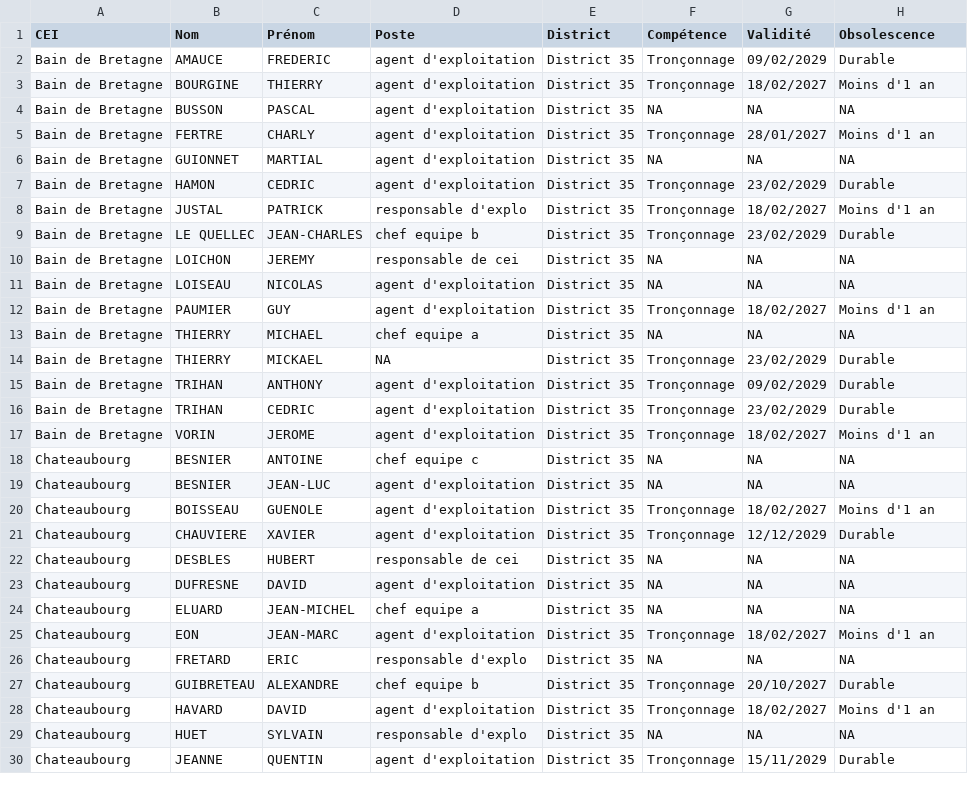
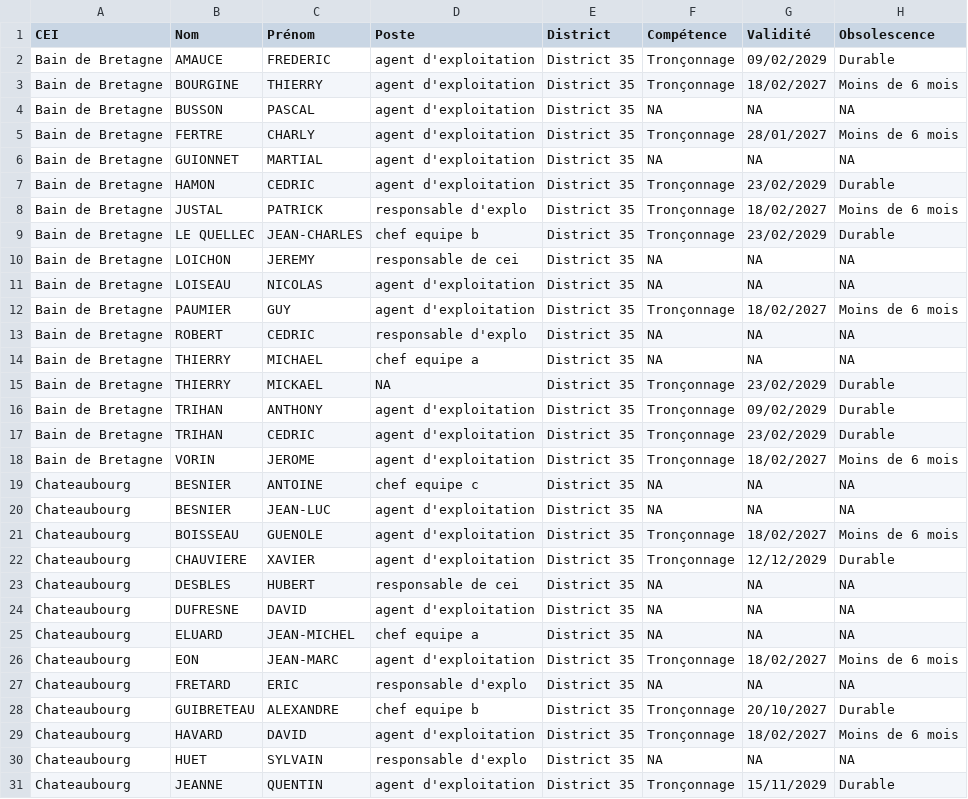
Before and after one commit to DIROuest-CG/schado35, a CSV file: docs/out/csv/habilitations_tronconnage_District 35.csv, drawn as a sheet; only a part is shown; the diff covers the shown part only.

```diff
--- a/docs/out/csv/habilitations_tronconnage_District 35.csv
+++ b/docs/out/csv/habilitations_tronconnage_District 35.csv
@@ -2,8 +2,8 @@
 "Bain de Bretagne","AMAUCE","FREDERIC","agent d'exploitation","District 35","Tronçonnage","09/02/2029","Durable"
-"Bain de Bretagne","BOURGINE","THIERRY","agent d'exploitation","District 35","Tronçonnage","18/02/2027","Moins d'1 an"
+"Bain de Bretagne","BOURGINE","THIERRY","agent d'exploitation","District 35","Tronçonnage","18/02/2027","Moins de 6 mois"
 "Bain de Bretagne","BUSSON","PASCAL","agent d'exploitation","District 35",NA,NA,NA
-"Bain de Bretagne","FERTRE","CHARLY","agent d'exploitation","District 35","Tronçonnage","28/01/2027","Moins d'1 an"
+"Bain de Bretagne","FERTRE","CHARLY","agent d'exploitation","District 35","Tronçonnage","28/01/2027","Moins de 6 mois"
 "Bain de Bretagne","GUIONNET","MARTIAL","agent d'exploitation","District 35",NA,NA,NA
 "Bain de Bretagne","HAMON","CEDRIC","agent d'exploitation","District 35","Tronçonnage","23/02/2029","Durable"
-"Bain de Bretagne","JUSTAL","PATRICK","responsable d'explo","District 35","Tronçonnage","18/02/2027","Moins d'1 an"
+"Bain de Bretagne","JUSTAL","PATRICK","responsable d'explo","District 35","Tronçonnage","18/02/2027","Moins de 6 mois"
 "Bain de Bretagne","LE QUELLEC","JEAN-CHARLES","chef equipe b","District 35","Tronçonnage","23/02/2029","Durable"
@@ -11,3 +11,4 @@
 "Bain de Bretagne","LOISEAU","NICOLAS","agent d'exploitation","District 35",NA,NA,NA
-"Bain de Bretagne","PAUMIER","GUY","agent d'exploitation","District 35","Tronçonnage","18/02/2027","Moins d'1 an"
+"Bain de Bretagne","PAUMIER","GUY","agent d'exploitation","District 35","Tronçonnage","18/02/2027","Moins de 6 mois"
+"Bain de Bretagne","ROBERT","CEDRIC","responsable d'explo","District 35",NA,NA,NA
 "Bain de Bretagne","THIERRY","MICHAEL","chef equipe a","District 35",NA,NA,NA
@@ -16,6 +17,6 @@
 "Bain de Bretagne","TRIHAN","CEDRIC","agent d'exploitation","District 35","Tronçonnage","23/02/2029","Durable"
-"Bain de Bretagne","VORIN","JEROME","agent d'exploitation","District 35","Tronçonnage","18/02/2027","Moins d'1 an"
+"Bain de Bretagne","VORIN","JEROME","agent d'exploitation","District 35","Tronçonnage","18/02/2027","Moins de 6 mois"
 "Chateaubourg","BESNIER","ANTOINE","chef equipe c","District 35",NA,NA,NA
 "Chateaubourg","BESNIER","JEAN-LUC","agent d'exploitation","District 35",NA,NA,NA
-"Chateaubourg","BOISSEAU","GUENOLE","agent d'exploitation","District 35","Tronçonnage","18/02/2027","Moins d'1 an"
+"Chateaubourg","BOISSEAU","GUENOLE","agent d'exploitation","District 35","Tronçonnage","18/02/2027","Moins de 6 mois"
 "Chateaubourg","CHAUVIERE","XAVIER","agent d'exploitation","District 35","Tronçonnage","12/12/2029","Durable"
@@ -24,6 +25,6 @@
 "Chateaubourg","ELUARD","JEAN-MICHEL","chef equipe a","District 35",NA,NA,NA
-"Chateaubourg","EON","JEAN-MARC","agent d'exploitation","District 35","Tronçonnage","18/02/2027","Moins d'1 an"
+"Chateaubourg","EON","JEAN-MARC","agent d'exploitation","District 35","Tronçonnage","18/02/2027","Moins de 6 mois"
 "Chateaubourg","FRETARD","ERIC","responsable d'explo","District 35",NA,NA,NA
 "Chateaubourg","GUIBRETEAU","ALEXANDRE","chef equipe b","District 35","Tronçonnage","20/10/2027","Durable"
-"Chateaubourg","HAVARD","DAVID","agent d'exploitation","District 35","Tronçonnage","18/02/2027","Moins d'1 an"
+"Chateaubourg","HAVARD","DAVID","agent d'exploitation","District 35","Tronçonnage","18/02/2027","Moins de 6 mois"
 "Chateaubourg","HUET","SYLVAIN","responsable d'explo","District 35",NA,NA,NA
```
Also changed, not shown: 1 removed row and 13 edited cells elsewhere in this file, docs/out/csv/habilitations_fauchage_District 35.csv, docs/out/csv/habilitations_grue_auxiliaire_District 35.csv, 15 other files.
